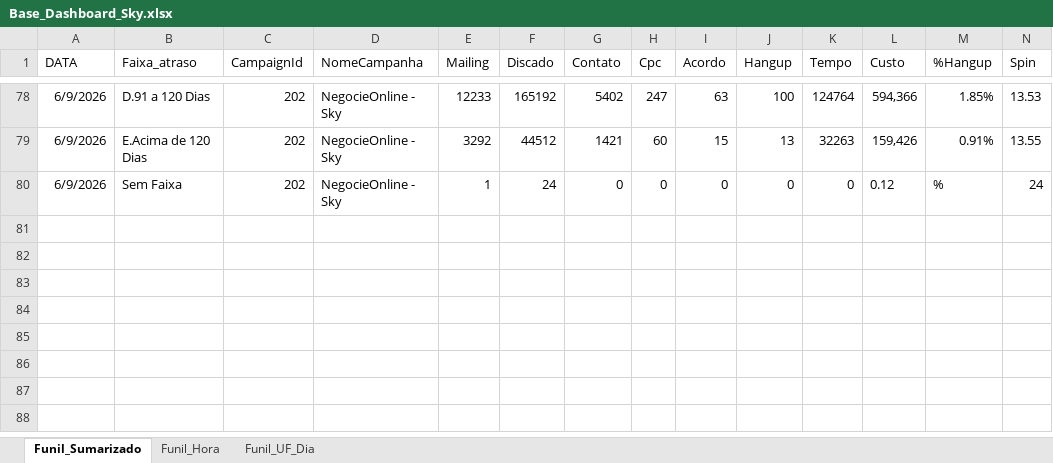
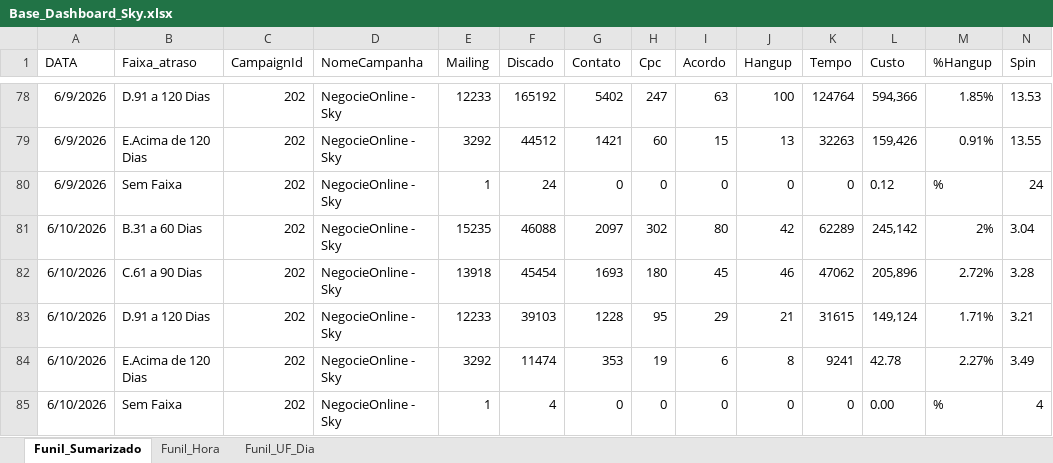
Before and after one commit to kikosouza159-afk/OSPDataCommandCenter, an Excel workbook: data/Base_Dashboard_Sky.xlsx, sheet Funil_Sumarizado, drawn as a sheet; only a part is shown, gaps mark what is left out; values as stored, in another font and other column widths than the file's, no borders; rows hold the shown columns only; the diff names each change by its address in the sheet, - before the commit and + after, or states it on an @@ line.

```diff
--- a/data/Base_Dashboard_Sky.xlsx (sheet Funil_Sumarizado)
+++ b/data/Base_Dashboard_Sky.xlsx (sheet Funil_Sumarizado)
+row 81: 6/10/2026 | B.31 a 60 Dias | 202 | NegocieOnline - Sky | 15235 | 46088 | 2097 | 302 | 80 | 42 | 62289 | 245,142 | 2% | 3.04
+row 82: 6/10/2026 | C.61 a 90 Dias | 202 | NegocieOnline - Sky | 13918 | 45454 | 1693 | 180 | 45 | 46 | 47062 | 205,896 | 2.72% | 3.28
+row 83: 6/10/2026 | D.91 a 120 Dias | 202 | NegocieOnline - Sky | 12233 | 39103 | 1228 | 95 | 29 | 21 | 31615 | 149,124 | 1.71% | 3.21
+row 84: 6/10/2026 | E.Acima de 120 Dias | 202 | NegocieOnline - Sky | 3292 | 11474 | 353 | 19 | 6 | 8 | 9241 | 42.78 | 2.27% | 3.49
+row 85: 6/10/2026 | Sem Faixa | 202 | NegocieOnline - Sky | 1 | 4 | 0 | 0 | 0 | 0 | 0 | 0.00 | % | 4
```
Also changed, not shown: sheet Funil_UF_Dia, sheet Funil_Hora.
